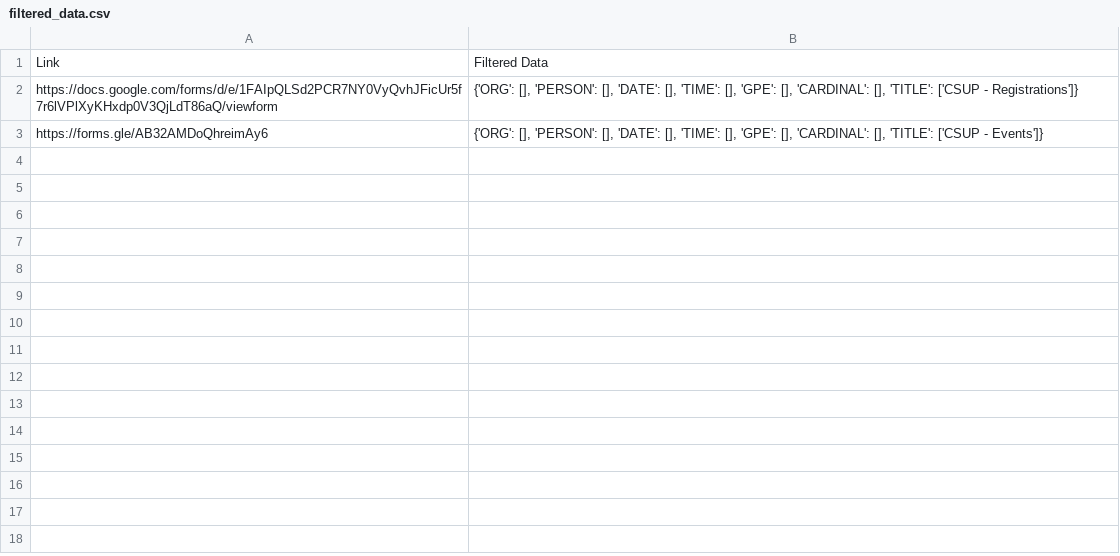
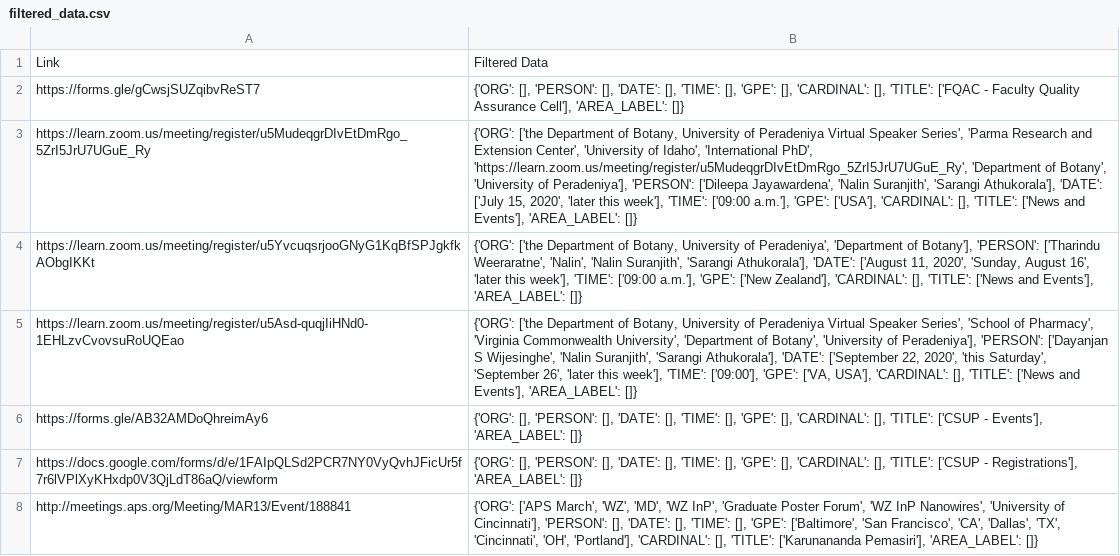
Before and after one commit to janithahn/Scraper, a CSV file: webinarGrabber/webinarGrabber/filtered_data.csv, drawn as a sheet; removed rows and columns are numbered as before the commit, all else as after; the diff names each change by its address in the sheet, - before the commit and + after, or states it on an @@ line.

```diff
--- a/webinarGrabber/webinarGrabber/filtered_data.csv
+++ b/webinarGrabber/webinarGrabber/filtered_data.csv
-row 2: https://docs.google.com/forms/d/e/1FAIpQLSd2PCR7NY0VyQvhJFicUr5f7r6lVPlXyKHxdp0V3QjLdT86aQ/viewform | {'ORG': [], 'PERSON': [], 'DATE': [], 'TIME': [], 'GPE': [], 'CARDINAL': [], 'TITLE': ['CSUP - Registrations']}
+row 2: https://forms.gle/gCwsjSUZqibvReST7 | {'ORG': [], 'PERSON': [], 'DATE': [], 'TIME': [], 'GPE': [], 'CARDINAL': [], 'TITLE': ['FQAC - Faculty Quality Assurance Cell'], 'AREA_LABEL': []}
+row 3: https://learn.zoom.us/meeting/register/u5MudeqgrDIvEtDmRgo_5ZrI5JrU7UGuE_Ry | {'ORG': ['the Department of Botany, University of Peradeniya Virtual Speaker Series', 'Parma Research and Extension Center', 'University of Idaho', 'International PhD', 'https://learn.zoom.us/meeting/register/u5MudeqgrDIvEtDmRgo_5ZrI5JrU7UGuE_Ry', 'Department of Botany', 'University of Peradeniya'], 'PERSON': ['Dileepa Jayawardena', 'Nalin Suranjith', 'Sarangi Athukorala'], 'DATE': ['July 15, 2020', 'later this week'], 'TIME': ['09:00 a.m.'], 'GPE': ['USA'], 'CARDINAL': [], 'TITLE': ['News and Events'], 'AREA_LABEL': []}
+row 4: https://learn.zoom.us/meeting/register/u5YvcuqsrjooGNyG1KqBfSPJgkfkAObgIKKt | {'ORG': ['the Department of Botany, University of Peradeniya', 'Department of Botany'], 'PERSON': ['Tharindu Weeraratne', 'Nalin', 'Nalin Suranjith', 'Sarangi Athukorala'], 'DATE': ['August 11, 2020', 'Sunday, August 16', 'later this week'], 'TIME': ['09:00 a.m.'], 'GPE': ['New Zealand'], 'CARDINAL': [], 'TITLE': ['News and Events'], 'AREA_LABEL': []}
+row 5: https://learn.zoom.us/meeting/register/u5Asd-quqjIiHNd0-1EHLzvCvovsuRoUQEao | {'ORG': ['the Department of Botany, University of Peradeniya Virtual Speaker Series', 'School of Pharmacy', 'Virginia Commonwealth University', 'Department of Botany', 'University of Peradeniya'], 'PERSON': ['Dayanjan S Wijesinghe', 'Nalin Suranjith', 'Sarangi Athukorala'], 'DATE': ['September 22, 2020', 'this Saturday', 'September 26', 'later this week'], 'TIME': ['09:00'], 'GPE': ['VA, USA'], 'CARDINAL': [], 'TITLE': ['News and Events'], 'AREA_LABEL': []}
-B6: …['CSUP - Events']}
+B6: …['CSUP - Events'], 'AREA_LABEL': []}
+row 7: https://docs.google.com/forms/d/e/1FAIpQLSd2PCR7NY0VyQvhJFicUr5f7r6lVPlXyKHxdp0V3QjLdT86aQ/viewform | {'ORG': [], 'PERSON': [], 'DATE': [], 'TIME': [], 'GPE': [], 'CARDINAL': [], 'TITLE': ['CSUP - Registrations'], 'AREA_LABEL': []}
+row 8: http://meetings.aps.org/Meeting/MAR13/Event/188841 | {'ORG': ['APS March', 'WZ', 'MD', 'WZ InP', 'Graduate Poster Forum', 'WZ InP Nanowires', 'University of Cincinnati'], 'PERSON': [], 'DATE': [], 'TIME': [], 'GPE': ['Baltimore', 'San Francisco', 'CA', 'Dallas', 'TX', 'Cincinnati', 'OH', 'Portland'], 'CARDINAL': [], 'TITLE': ['Karunananda Pemasiri'], 'AREA_LABEL': []}
```
Also changed, not shown: 3 other files.
